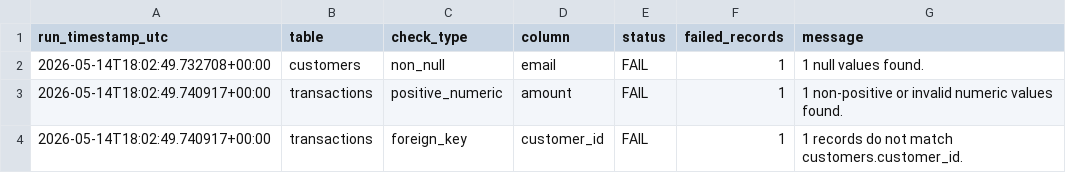
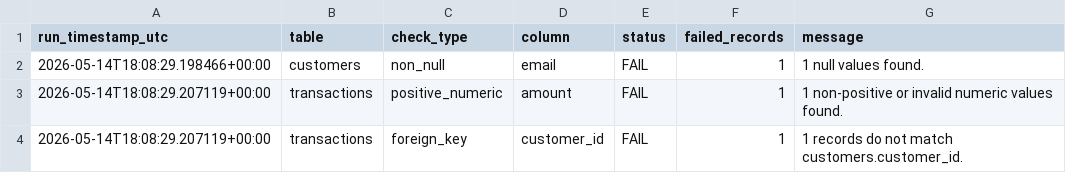
Before and after one commit to simasaadi/databricks-delta-ods-lifecycle-lab, a CSV file: governance/data_quality_issues.csv, drawn as a sheet.

```diff
--- a/governance/data_quality_issues.csv
+++ b/governance/data_quality_issues.csv
@@ -1,4 +1,4 @@
 run_timestamp_utc,table,check_type,column,status,failed_records,message
-2026-05-14T18:02:49.732708+00:00,customers,non_null,email,FAIL,1,1 null values found.
-2026-05-14T18:02:49.740917+00:00,transactions,positive_numeric,amount,FAIL,1,1 non-positive or invalid numeric values found.
-2026-05-14T18:02:49.740917+00:00,transactions,foreign_key,customer_id,FAIL,1,1 records do not match customers.customer_id.
+2026-05-14T18:08:29.198466+00:00,customers,non_null,email,FAIL,1,1 null values found.
+2026-05-14T18:08:29.207119+00:00,transactions,positive_numeric,amount,FAIL,1,1 non-positive or invalid numeric values found.
+2026-05-14T18:08:29.207119+00:00,transactions,foreign_key,customer_id,FAIL,1,1 records do not match customers.customer_id.
```
Also changed, not shown: governance/active_transaction_records_after_retention_review.csv, governance/archive_manifest.csv, 9 other files.
